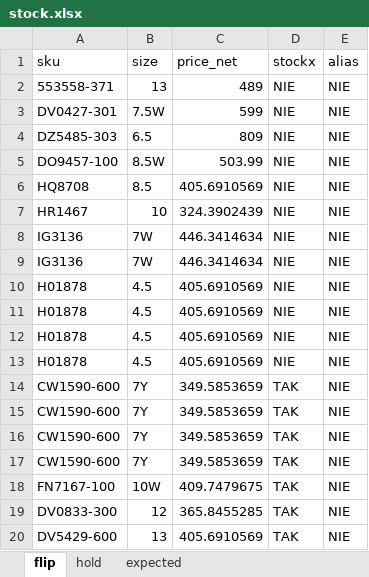
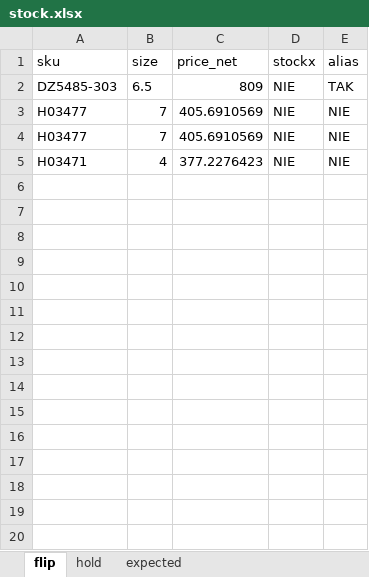
Before and after one commit to nudam00/SneakersPriceChecker, an Excel workbook: input/stock.xlsx, sheet flip, drawn as a sheet; values as stored, in another font and other column widths than the file's, no borders; removed rows and columns are numbered as before the commit, all else as after; the diff names each change by its address in the sheet, - before the commit and + after, or states it on an @@ line.

```diff
--- a/input/stock.xlsx (sheet flip)
+++ b/input/stock.xlsx (sheet flip)
-row 2: 553558-371 | 13 | 489 | NIE | NIE
-row 3: DV0427-301 | 7.5W | 599 | NIE | NIE
-E2 (alias): NIE
+E2 (alias): TAK
-row 5: DO9457-100 | 8.5W | 503.99 | NIE | NIE
-A3 (sku): HQ8708
+A3 (sku): H03477
-B3 (size): 8.5
+B3 (size): 7
-row 7: HR1467 | 10 | 324.3902439 | NIE | NIE
-row 8: IG3136 | 7W | 446.3414634 | NIE | NIE
-row 9: IG3136 | 7W | 446.3414634 | NIE | NIE
-A4 (sku): H01878
+A4 (sku): H03477
-B4 (size): 4.5
+B4 (size): 7
-row 11: H01878 | 4.5 | 405.6910569 | NIE | NIE
-row 12: H01878 | 4.5 | 405.6910569 | NIE | NIE
-row 13: H01878 | 4.5 | 405.6910569 | NIE | NIE
-row 14: CW1590-600 | 7Y | 349.5853659 | TAK | NIE
-row 15: CW1590-600 | 7Y | 349.5853659 | TAK | NIE
-row 16: CW1590-600 | 7Y | 349.5853659 | TAK | NIE
-row 17: CW1590-600 | 7Y | 349.5853659 | TAK | NIE
-row 18: FN7167-100 | 10W | 409.7479675 | TAK | NIE
-row 19: DV0833-300 | 12 | 365.8455285 | TAK | NIE
-row 20: DV5429-600 | 13 | 405.6910569 | TAK | NIE
+row 5: H03471 | 4 | 377.2276423 | NIE | NIE
```
Also changed, not shown: sheet hold, sheet expected, output/prices.xlsx, 5 other files.
